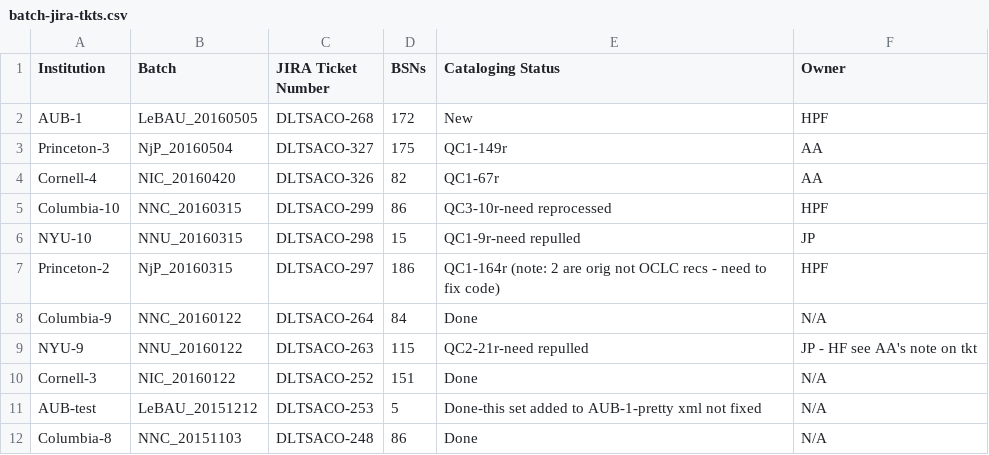
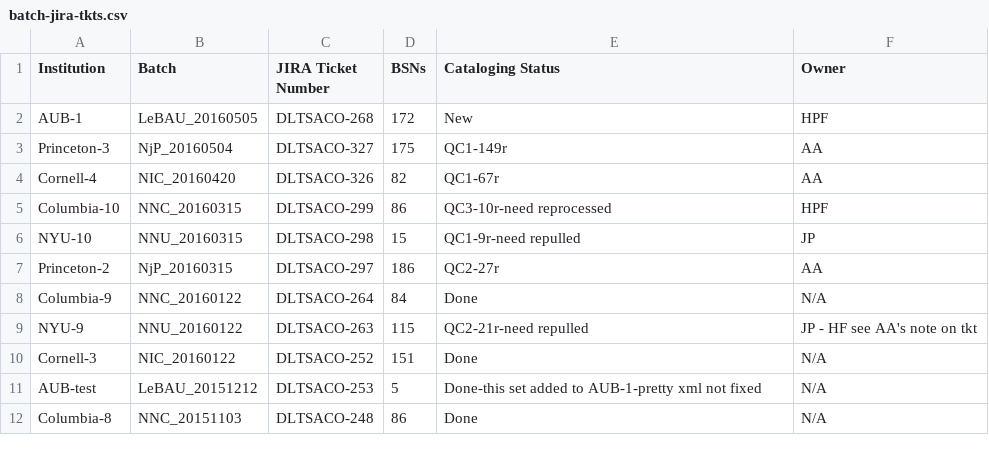
Before and after one commit to NYULibraries/aco-karms, a CSV file: work/batch-jira-tkts.csv, drawn as a sheet; only a part is shown.

Commit message:
Update batch-jira-tkts.csv

```diff
--- a/work/batch-jira-tkts.csv
+++ b/work/batch-jira-tkts.csv
@@ -6,3 +6,3 @@ Columbia-10,NNC_20160315,DLTSACO-299,86,QC3-10r-need reprocessed,HPF
 NYU-10,NNU_20160315,DLTSACO-298,15,QC1-9r-need repulled,JP
-Princeton-2,NjP_20160315,DLTSACO-297,186,QC1-164r (note: 2 are orig not OCLC recs - need to fix code),HPF
+Princeton-2,NjP_20160315,DLTSACO-297,186,QC2-27r,AA
 Columbia-9,NNC_20160122,DLTSACO-264,84,Done,N/A
```
